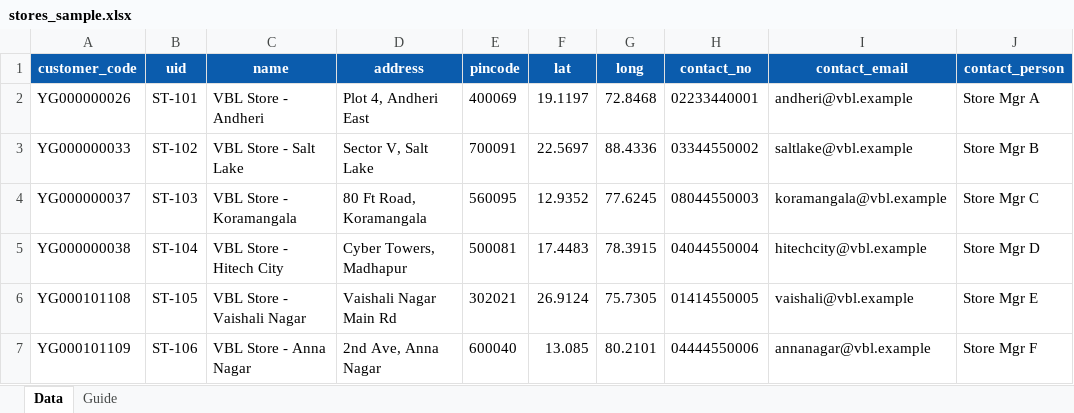
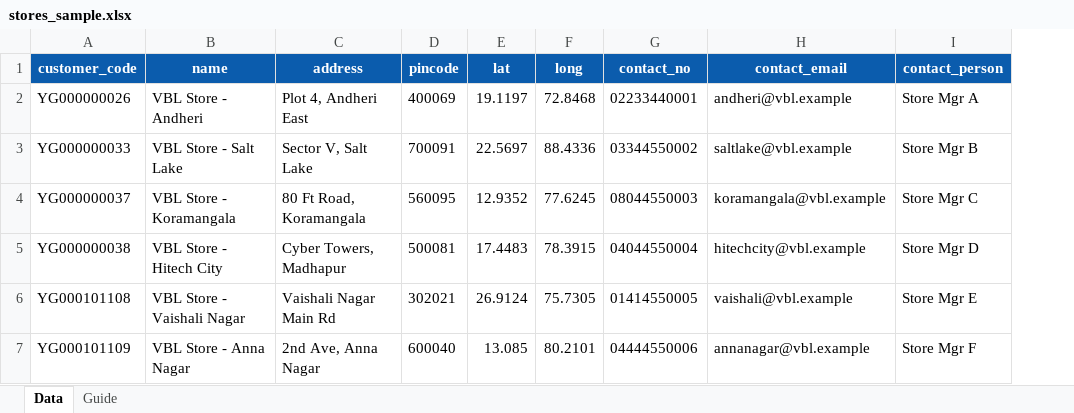
Before and after one commit to VBL-GIT/signage, an Excel workbook: docs/bulk-templates/stores_sample.xlsx, sheet Data, drawn as a sheet; only a part is shown; values as stored, in another font and other column widths than the file's, no borders; the diff names each change by its address in the sheet, - before the commit and + after, or states it on an @@ line.

```diff
--- a/docs/bulk-templates/stores_sample.xlsx (sheet Data)
+++ b/docs/bulk-templates/stores_sample.xlsx (sheet Data)
-column B (uid), rows 2-7: ST-101 | ST-102 | ST-103 | ST-104 | ST-105 | ST-106
```
Also changed, not shown: sheet Guide, docs/bulk-templates/tasks_direct_sample.xlsx, docs/bulk-templates/tasks_recee_sample.xlsx, 37 other files.
